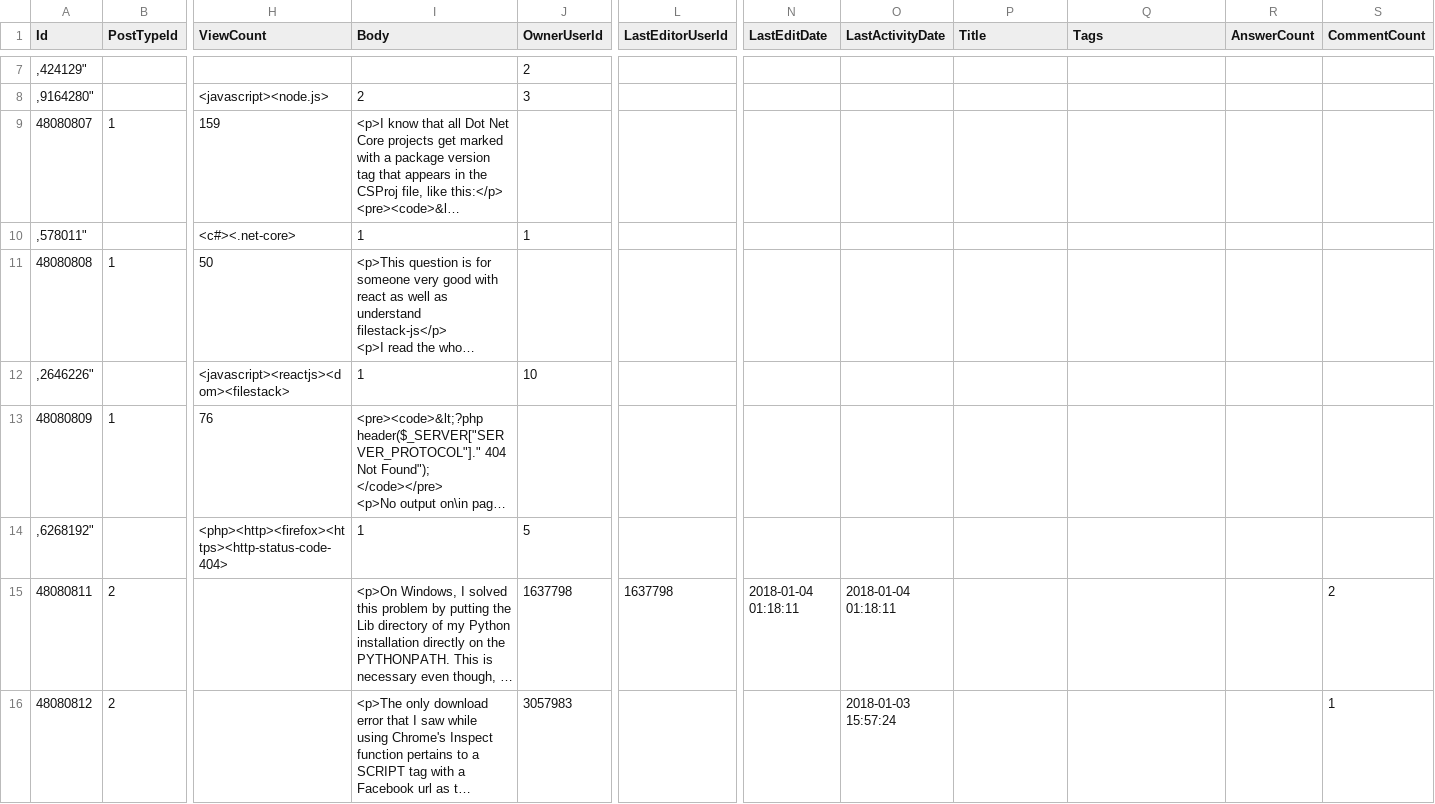
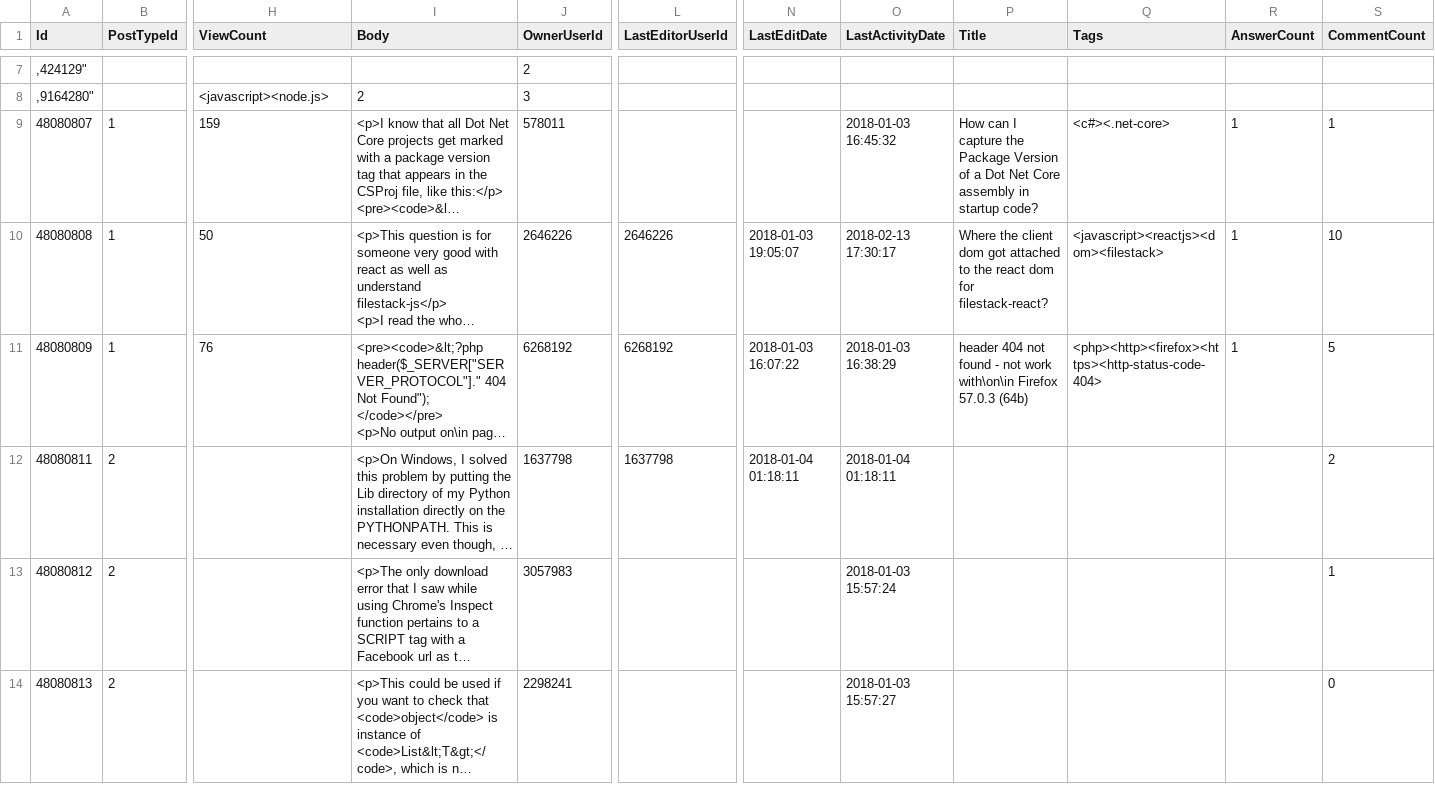
Before and after one commit to IrvingHdez/stack-sample, a CSV file: releases/jan-03-04_2018/POSTS_jan-03-04_2018.csv, drawn as a sheet; only a part is shown, gaps mark what is left out; the shorter side is filled out with more unchanged rows; long unchanged cells end in …; removed rows and columns are numbered as before the commit, all else as after; rows hold the shown columns only; the diff names each change by its address in the sheet, - before the commit and + after, or states it on an @@ line.

Commit message:
fixing

```diff
--- a/releases/jan-03-04_2018/POSTS_jan-03-04_2018.csv
+++ b/releases/jan-03-04_2018/POSTS_jan-03-04_2018.csv
-J9 (OwnerUserId): (empty)
+J9 (OwnerUserId): 578011
-O9 (LastActivityDate): (empty)
+O9 (LastActivityDate): 2018-01-03 16:45:32
-P9 (Title): (empty)
+P9 (Title): How can I capture the Package Version of a Dot Net Core assembly in startup code?
-Q9 (Tags): (empty)
+Q9 (Tags): <c#><.net-core>
-R9 (AnswerCount): (empty)
+R9 (AnswerCount): 1
-S9 (CommentCount): (empty)
+S9 (CommentCount): 1
-row 10: ,578011" |  | <c#><.net-core> | 1 | 1
-J10 (OwnerUserId): (empty)
+J10 (OwnerUserId): 2646226
-L10 (LastEditorUserId): (empty)
+L10 (LastEditorUserId): 2646226
-N10 (LastEditDate): (empty)
+N10 (LastEditDate): 2018-01-03 19:05:07
-O10 (LastActivityDate): (empty)
+O10 (LastActivityDate): 2018-02-13 17:30:17
-P10 (Title): (empty)
+P10 (Title): Where the client dom got attached to the react dom for filestack-react?
-Q10 (Tags): (empty)
+Q10 (Tags): <javascript><reactjs><dom><filestack>
-R10 (AnswerCount): (empty)
+R10 (AnswerCount): 1
-S10 (CommentCount): (empty)
+S10 (CommentCount): 10
-row 12: ,2646226" |  | <javascript><reactjs><dom><filestack> | 1 | 10
-J11 (OwnerUserId): (empty)
+J11 (OwnerUserId): 6268192
-L11 (LastEditorUserId): (empty)
+L11 (LastEditorUserId): 6268192
-N11 (LastEditDate): (empty)
+N11 (LastEditDate): 2018-01-03 16:07:22
-O11 (LastActivityDate): (empty)
+O11 (LastActivityDate): 2018-01-03 16:38:29
-P11 (Title): (empty)
+P11 (Title): header 404 not found - not work with\on\in Firefox 57.0.3 (64b)
-Q11 (Tags): (empty)
+Q11 (Tags): <php><http><firefox><https><http-status-code-404>
-R11 (AnswerCount): (empty)
+R11 (AnswerCount): 1
-S11 (CommentCount): (empty)
+S11 (CommentCount): 5
-row 14: ,6268192" |  | <php><http><firefox><https><http-status-code-404> | 1 | 5
```
